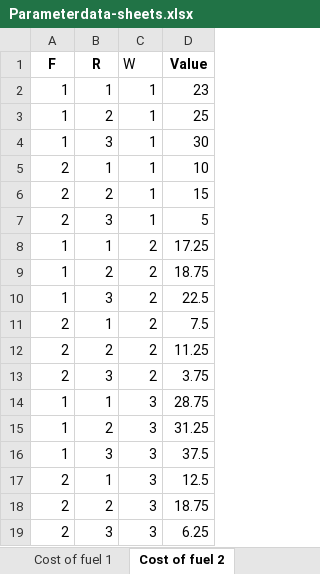
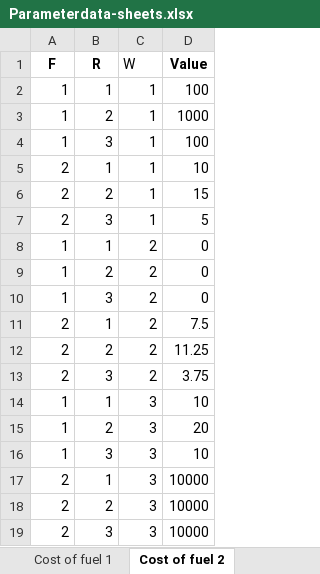
Before and after one commit to camillalie/masteroppgave, an Excel workbook: data_generation/Parameterdata-sheets.xlsx, sheet Cost of fuel 2, drawn as a sheet; values as stored, in another font and other column widths than the file's, no borders; the diff names each change by its address in the sheet, - before the commit and + after, or states it on an @@ line.

```diff
--- a/data_generation/Parameterdata-sheets.xlsx (sheet Cost of fuel 2)
+++ b/data_generation/Parameterdata-sheets.xlsx (sheet Cost of fuel 2)
-D2 (Value): 23
+D2 (Value): 100
-D3 (Value): 25
+D3 (Value): 1000
-D4 (Value): 30
+D4 (Value): 100
-D8 (Value): 17.25
+D8 (Value): 0
-D9 (Value): 18.75
+D9 (Value): 0
-D10 (Value): 22.5
+D10 (Value): 0
-D14 (Value): 28.75
+D14 (Value): 10
-D15 (Value): 31.25
+D15 (Value): 20
-D16 (Value): 37.5
+D16 (Value): 10
-D17 (Value): 12.5
+D17 (Value): 10000
-D18 (Value): 18.75
+D18 (Value): 10000
-D19 (Value): 6.25
+D19 (Value): 10000
```
Also changed, not shown: sheet Cost of retrofitting, sheet Revenue, sheet Emissions, sheet Cost of newbuilding, sheet Cost of fuel 1, sheet Initial fleet, 3 other files.
